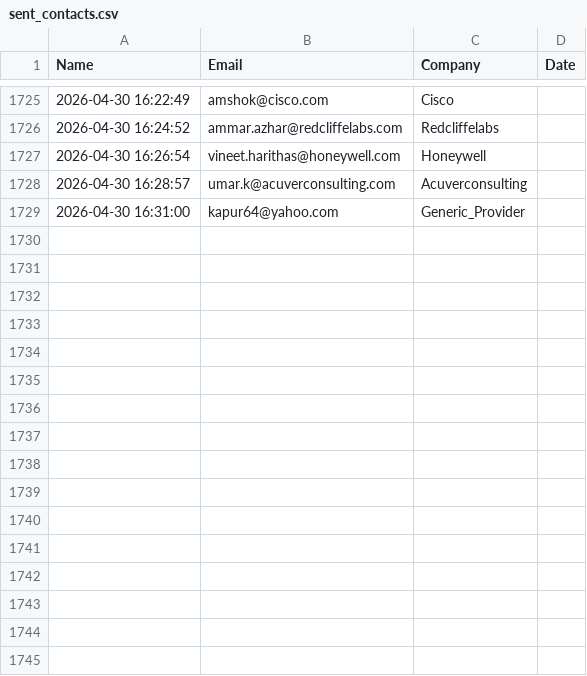
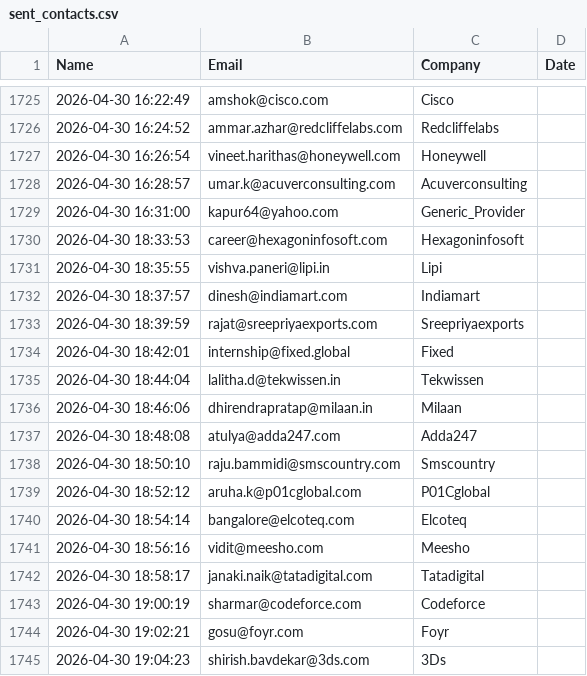
Before and after one commit to khushimalik3122/email-automation, a CSV file: sent_contacts.csv, drawn as a sheet; only a part is shown, gaps mark what is left out; the diff names each change by its address in the sheet, - before the commit and + after, or states it on an @@ line.

```diff
--- a/sent_contacts.csv
+++ b/sent_contacts.csv
+row 1730: 2026-04-30 18:33:53 | career@hexagoninfosoft.com | Hexagoninfosoft
+row 1731: 2026-04-30 18:35:55 | vishva.paneri@lipi.in | Lipi
+row 1732: 2026-04-30 18:37:57 | dinesh@indiamart.com | Indiamart
+row 1733: 2026-04-30 18:39:59 | rajat@sreepriyaexports.com | Sreepriyaexports
+row 1734: 2026-04-30 18:42:01 | internship@fixed.global | Fixed
+row 1735: 2026-04-30 18:44:04 | lalitha.d@tekwissen.in | Tekwissen
+row 1736: 2026-04-30 18:46:06 | dhirendrapratap@milaan.in | Milaan
+row 1737: 2026-04-30 18:48:08 | atulya@adda247.com | Adda247
+row 1738: 2026-04-30 18:50:10 | raju.bammidi@smscountry.com | Smscountry
+row 1739: 2026-04-30 18:52:12 | aruha.k@p01cglobal.com | P01Cglobal
+row 1740: 2026-04-30 18:54:14 | bangalore@elcoteq.com | Elcoteq
+row 1741: 2026-04-30 18:56:16 | vidit@meesho.com | Meesho
+row 1742: 2026-04-30 18:58:17 | janaki.naik@tatadigital.com | Tatadigital
+row 1743: 2026-04-30 19:00:19 | sharmar@codeforce.com | Codeforce
+row 1744: 2026-04-30 19:02:21 | gosu@foyr.com | Foyr
+row 1745: 2026-04-30 19:04:23 | shirish.bavdekar@3ds.com | 3Ds
```
Also changed, not shown: 1 other file.
